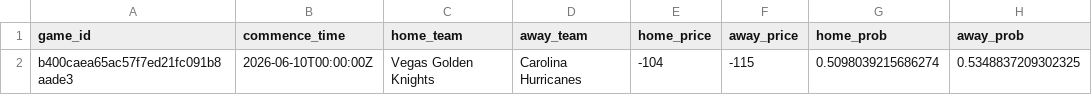
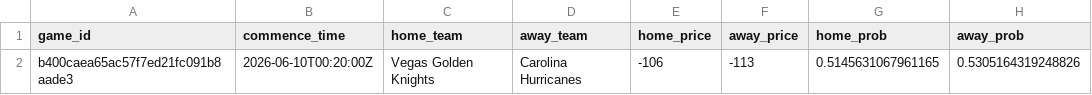
Before and after one commit to jmbarton04/nhl_odds_moneypuck, a CSV file: data/games_today.csv, drawn as a sheet.

```diff
--- a/data/games_today.csv
+++ b/data/games_today.csv
@@ -1,2 +1,2 @@
 game_id,commence_time,home_team,away_team,home_price,away_price,home_prob,away_prob
-b400caea65ac57f7ed21fc091b8aade3,2026-06-10T00:00:00Z,Vegas Golden Knights,Carolina Hurricanes,-104,-115,0.5098039215686274,0.5348837209302325
+b400caea65ac57f7ed21fc091b8aade3,2026-06-10T00:20:00Z,Vegas Golden Knights,Carolina Hurricanes,-106,-113,0.5145631067961165,0.5305164319248826
```
Also changed, not shown: 1 other file.
